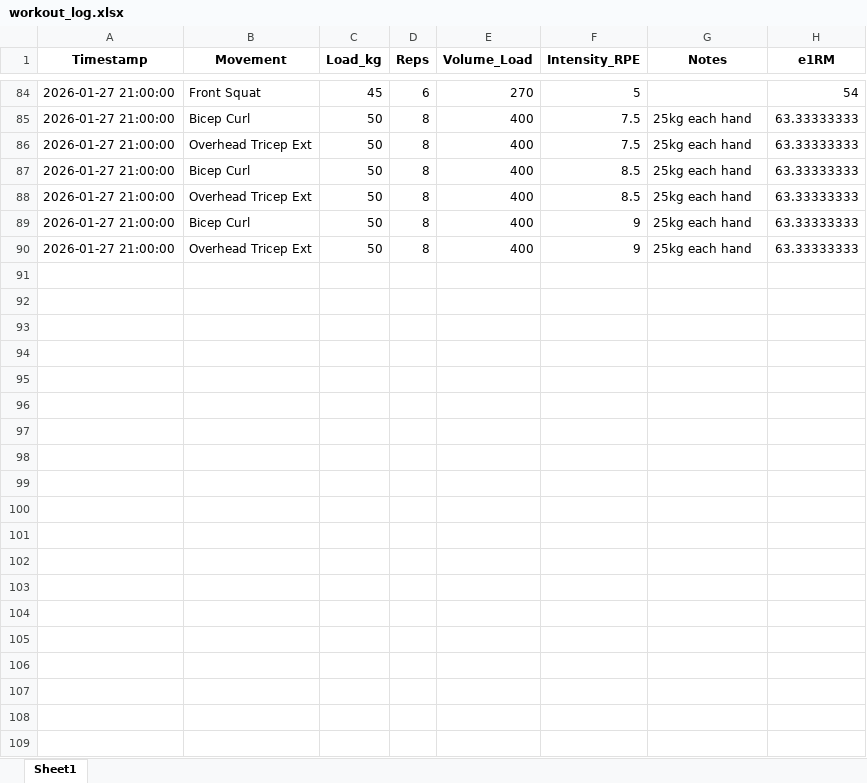
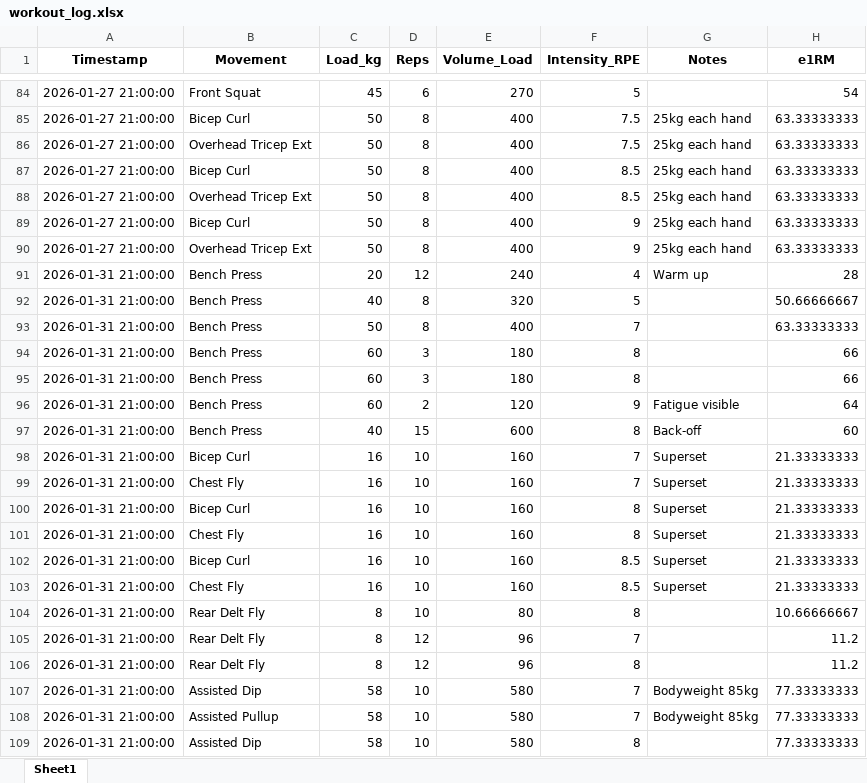
Before and after one commit to JonesRobM/Lifting-Tracking, an Excel workbook: data/workout_log.xlsx, sheet Sheet1, drawn as a sheet; only a part is shown, gaps mark what is left out; values as stored, in another font and other column widths than the file's, no borders; the diff covers the shown part only; the diff names each change by its address in the sheet, - before the commit and + after, or states it on an @@ line.

```diff
--- a/data/workout_log.xlsx (sheet Sheet1)
+++ b/data/workout_log.xlsx (sheet Sheet1)
+row 91: 2026-01-31 21:00:00 | Bench Press | 20 | 12 | 240 | 4 | Warm up | 28
+row 92: 2026-01-31 21:00:00 | Bench Press | 40 | 8 | 320 | 5 |  | 50.66666667
+row 93: 2026-01-31 21:00:00 | Bench Press | 50 | 8 | 400 | 7 |  | 63.33333333
+row 94: 2026-01-31 21:00:00 | Bench Press | 60 | 3 | 180 | 8 |  | 66
+row 95: 2026-01-31 21:00:00 | Bench Press | 60 | 3 | 180 | 8 |  | 66
+row 96: 2026-01-31 21:00:00 | Bench Press | 60 | 2 | 120 | 9 | Fatigue visible | 64
+row 97: 2026-01-31 21:00:00 | Bench Press | 40 | 15 | 600 | 8 | Back-off | 60
+row 98: 2026-01-31 21:00:00 | Bicep Curl | 16 | 10 | 160 | 7 | Superset | 21.33333333
+row 99: 2026-01-31 21:00:00 | Chest Fly | 16 | 10 | 160 | 7 | Superset | 21.33333333
+row 100: 2026-01-31 21:00:00 | Bicep Curl | 16 | 10 | 160 | 8 | Superset | 21.33333333
+row 101: 2026-01-31 21:00:00 | Chest Fly | 16 | 10 | 160 | 8 | Superset | 21.33333333
+row 102: 2026-01-31 21:00:00 | Bicep Curl | 16 | 10 | 160 | 8.5 | Superset | 21.33333333
+row 103: 2026-01-31 21:00:00 | Chest Fly | 16 | 10 | 160 | 8.5 | Superset | 21.33333333
+row 104: 2026-01-31 21:00:00 | Rear Delt Fly | 8 | 10 | 80 | 8 |  | 10.66666667
+row 105: 2026-01-31 21:00:00 | Rear Delt Fly | 8 | 12 | 96 | 7 |  | 11.2
+row 106: 2026-01-31 21:00:00 | Rear Delt Fly | 8 | 12 | 96 | 8 |  | 11.2
+row 107: 2026-01-31 21:00:00 | Assisted Dip | 58 | 10 | 580 | 7 | Bodyweight 85kg | 77.33333333
+row 108: 2026-01-31 21:00:00 | Assisted Pullup | 58 | 10 | 580 | 7 | Bodyweight 85kg | 77.33333333
+row 109: 2026-01-31 21:00:00 | Assisted Dip | 58 | 10 | 580 | 8 |  | 77.33333333
```
Also changed, not shown: 26 added rows elsewhere in this sheet, 4 other files.
